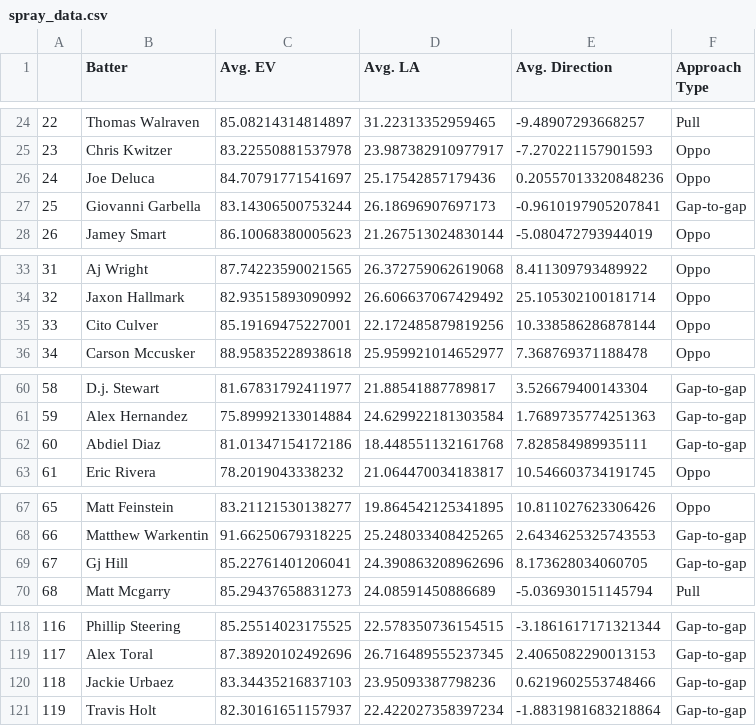
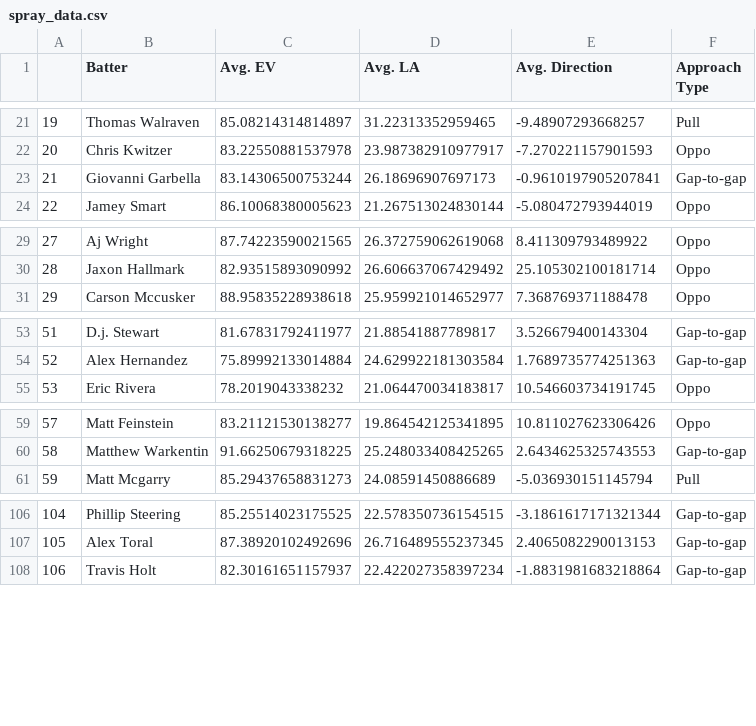
Before and after one commit to jack-kelly-12/Frontier-League-Savant, a CSV file: csvs/spray_data.csv, drawn as a sheet; only a part is shown, gaps mark what is left out; the diff covers the shown part only; the diff names each change by its address in the sheet, - before the commit and + after, or states it on an @@ line.

```diff
--- a/csvs/spray_data.csv
+++ b/csvs/spray_data.csv
@@ column A renumbered from row 3 down @@
-row 26: 24 | Joe Deluca | 84.70791771541697 | 25.17542857179436 | 0.20557013320848236 | Oppo
-row 35: 33 | Cito Culver | 85.19169475227001 | 22.172485879819256 | 10.338586286878144 | Oppo
-row 62: 60 | Abdiel Diaz | 81.01347154172186 | 18.448551132161768 | 7.828584989935111 | Gap-to-gap
-row 69: 67 | Gj Hill | 85.22761401206041 | 24.390863208962696 | 8.173628034060705 | Gap-to-gap
-row 120: 118 | Jackie Urbaez | 83.34435216837103 | 23.95093387798236 | 0.6219602553748466 | Gap-to-gap
```
Also changed, not shown: 9 removed rows elsewhere in this file.
